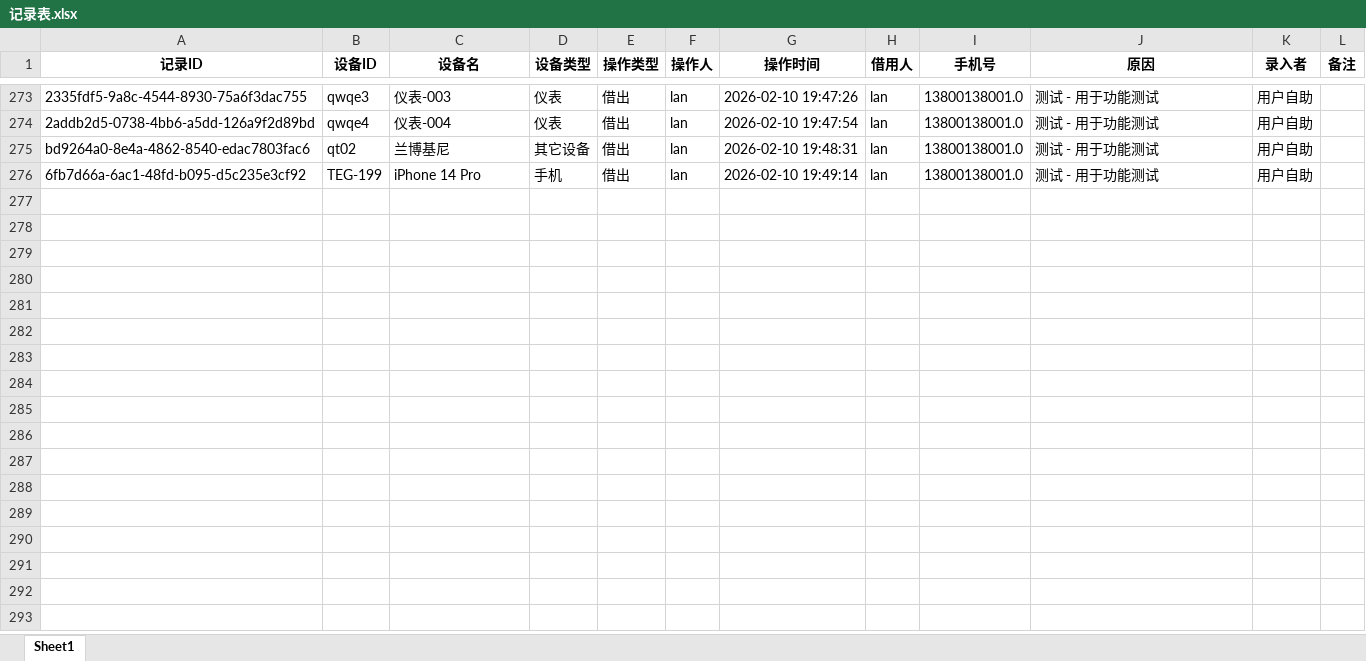
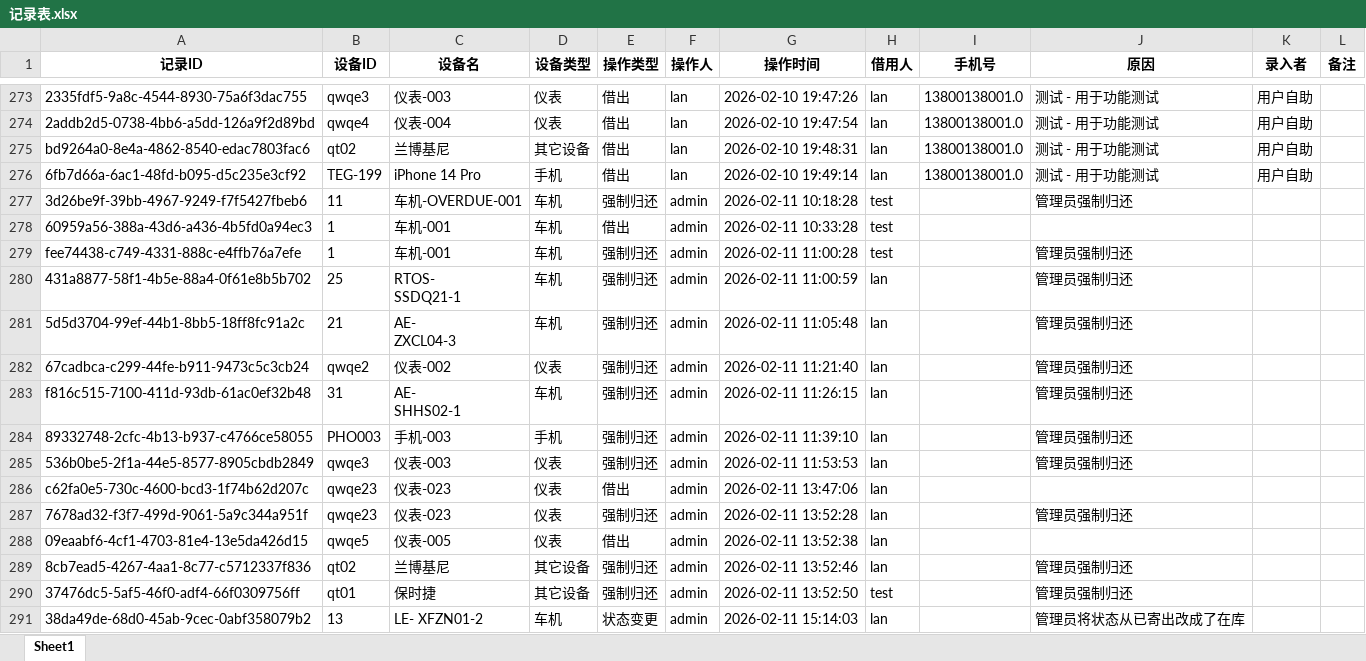
Before and after one commit to lan870606637/Automotive-Mobile-Device-Management-Platform, an Excel workbook: excel_templates/记录表.xlsx, sheet Sheet1, drawn as a sheet; only a part is shown, gaps mark what is left out; values as stored, in another font and other column widths than the file's, no borders; ↵ is a line break in a cell; the diff names each change by its address in the sheet, - before the commit and + after, or states it on an @@ line.

```diff
--- a/excel_templates/记录表.xlsx (sheet Sheet1)
+++ b/excel_templates/记录表.xlsx (sheet Sheet1)
+row 277: 3d26be9f-39bb-4967-9249-f7f5427fbeb6 | 11 | 车机-OVERDUE-001 | 车机 | 强制归还 | admin | 2026-02-11 10:18:28 | test |  | 管理员强制归还
+row 278: 60959a56-388a-43d6-a436-4b5fd0a94ec3 | 1 | 车机-001 | 车机 | 借出 | admin | 2026-02-11 10:33:28 | test
+row 279: fee74438-c749-4331-888c-e4ffb76a7efe | 1 | 车机-001 | 车机 | 强制归还 | admin | 2026-02-11 11:00:28 | test |  | 管理员强制归还
+row 280: 431a8877-58f1-4b5e-88a4-0f61e8b5b702 | 25 | RTOS- ↵ SSDQ21-1 | 车机 | 强制归还 | admin | 2026-02-11 11:00:59 | lan |  | 管理员强制归还
+row 281: 5d5d3704-99ef-44b1-8bb5-18ff8fc91a2c | 21 | AE- ↵ ZXCL04-3 | 车机 | 强制归还 | admin | 2026-02-11 11:05:48 | lan |  | 管理员强制归还
+row 282: 67cadbca-c299-44fe-b911-9473c5c3cb24 | qwqe2 | 仪表-002 | 仪表 | 强制归还 | admin | 2026-02-11 11:21:40 | lan |  | 管理员强制归还
+row 283: f816c515-7100-411d-93db-61ac0ef32b48 | 31 | AE- ↵ SHHS02-1 | 车机 | 强制归还 | admin | 2026-02-11 11:26:15 | lan |  | 管理员强制归还
+row 284: 89332748-2cfc-4b13-b937-c4766ce58055 | PHO003 | 手机-003 | 手机 | 强制归还 | admin | 2026-02-11 11:39:10 | lan |  | 管理员强制归还
+row 285: 536b0be5-2f1a-44e5-8577-8905cbdb2849 | qwqe3 | 仪表-003 | 仪表 | 强制归还 | admin | 2026-02-11 11:53:53 | lan |  | 管理员强制归还
+row 286: c62fa0e5-730c-4600-bcd3-1f74b62d207c | qwqe23 | 仪表-023 | 仪表 | 借出 | admin | 2026-02-11 13:47:06 | lan
+row 287: 7678ad32-f3f7-499d-9061-5a9c344a951f | qwqe23 | 仪表-023 | 仪表 | 强制归还 | admin | 2026-02-11 13:52:28 | lan |  | 管理员强制归还
+row 288: 09eaabf6-4cf1-4703-81e4-13e5da426d15 | qwqe5 | 仪表-005 | 仪表 | 借出 | admin | 2026-02-11 13:52:38 | lan
+row 289: 8cb7ead5-4267-4aa1-8c77-c5712337f836 | qt02 | 兰博基尼 | 其它设备 | 强制归还 | admin | 2026-02-11 13:52:46 | lan |  | 管理员强制归还
+row 290: 37476dc5-5af5-46f0-adf4-66f0309756ff | qt01 | 保时捷 | 其它设备 | 强制归还 | admin | 2026-02-11 13:52:50 | test |  | 管理员强制归还
+row 291: 38da49de-68d0-45ab-9cec-0abf358079b2 | 13 | LE- XFZN01-2 | 车机 | 状态变更 | admin | 2026-02-11 15:14:03 | lan |  | 管理员将状态从已寄出改成了在库
```
Also changed, not shown: excel_templates/仪表表.xlsx, excel_templates/手机表.xlsx, 38 other files.
